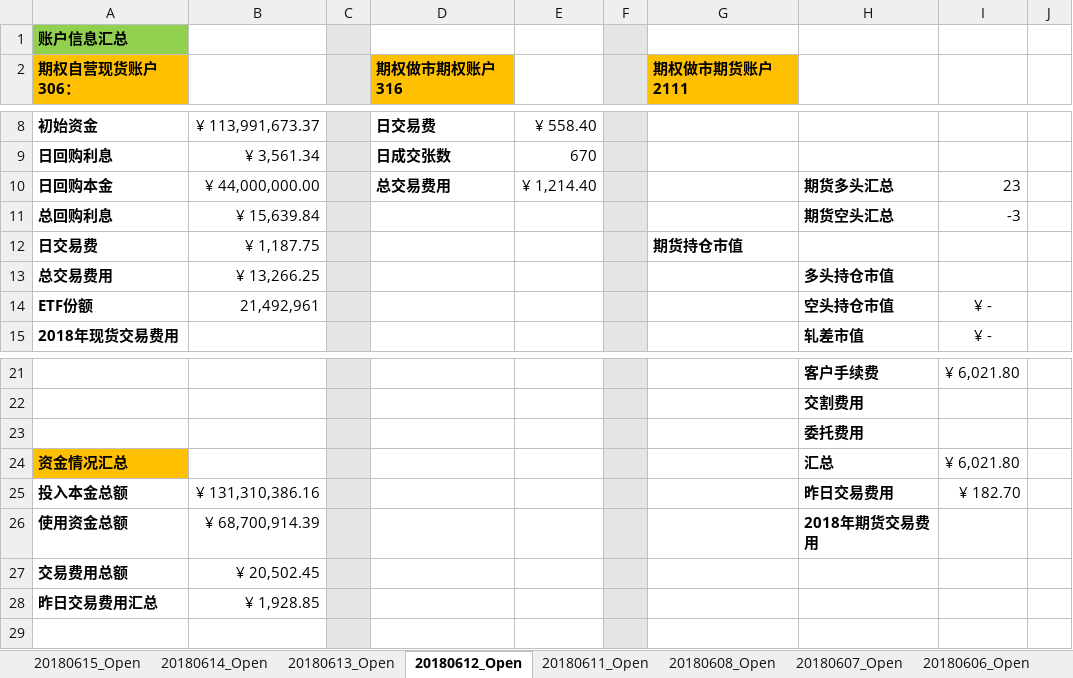
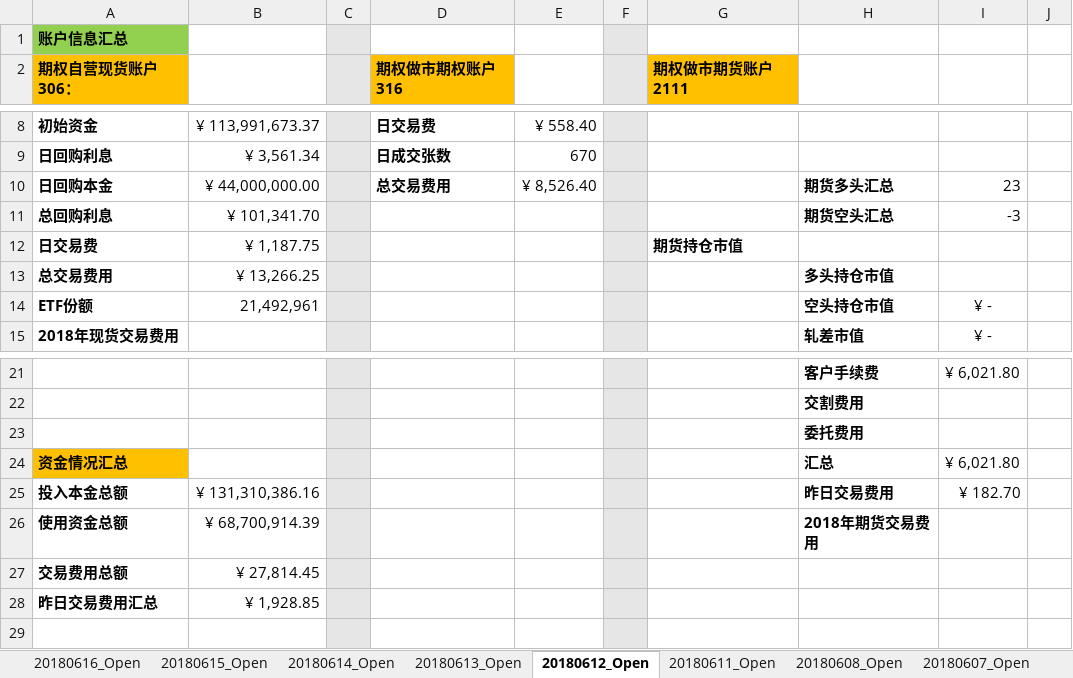
Before and after one commit to PokerDang/OPT-Account, an Excel workbook: 期权自营财务记录.xlsx, sheet 20180612_Open, drawn as a sheet; only a part is shown, gaps mark what is left out; values as stored, in another font and other column widths than the file's, no borders; the diff names each change by its address in the sheet, - before the commit and + after, or states it on an @@ line.

```diff
--- a/期权自营财务记录.xlsx (sheet 20180612_Open)
+++ b/期权自营财务记录.xlsx (sheet 20180612_Open)
+sheet tab: 20180616_Open
-E10: ¥ 1,214.40
+E10: ¥ 8,526.40
-B11: ¥ 15,639.84
+B11: ¥ 101,341.70
-B27: ¥ 20,502.45
+B27: ¥ 27,814.45
```
Also changed, not shown: sheet 20180615_Open, sheet 20180614_Open, sheet 20180613_Open, 上证50ETF分红_数据.xlsx, 期权自营汇报表.xlsx.
